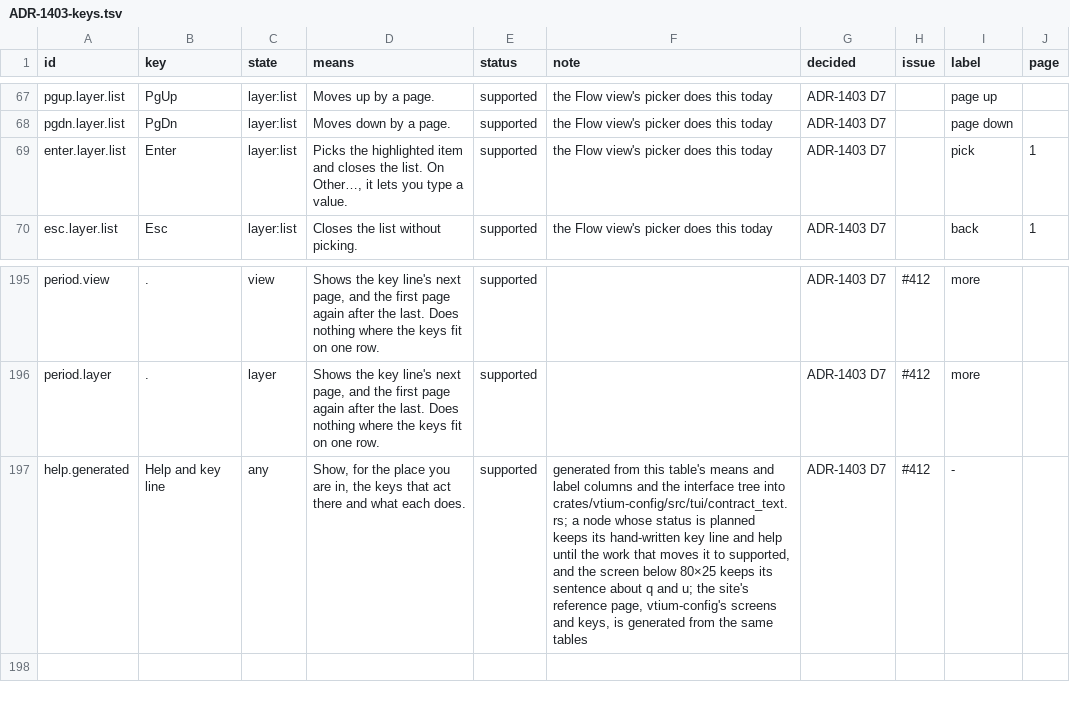
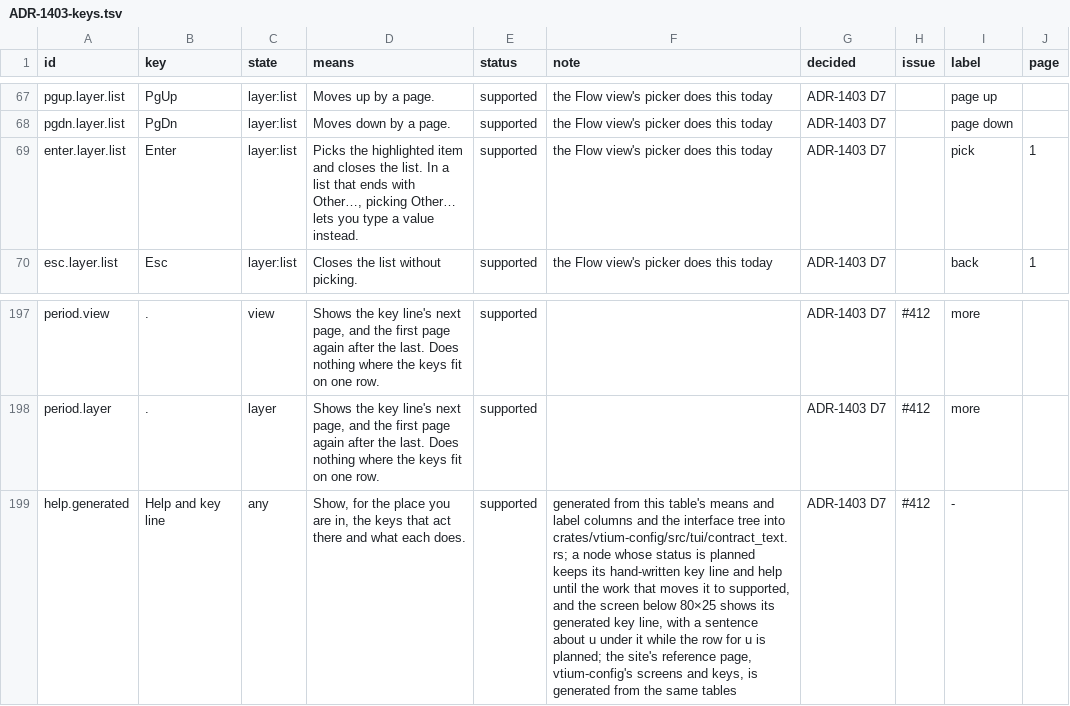
Before and after one commit to vtium/vtium, a TSV file: docs/architecture/platform/ADR-1403-keys.tsv, drawn as a sheet; only a part is shown, gaps mark what is left out; the diff covers the shown part only.

```diff
--- a/docs/architecture/platform/ADR-1403-keys.tsv
+++ b/docs/architecture/platform/ADR-1403-keys.tsv
@@ -68,3 +68,3 @@ pgup.layer.list	PgUp	layer:list	Moves up by a page.	supported	the Flow view's pi
 pgdn.layer.list	PgDn	layer:list	Moves down by a page.	supported	the Flow view's picker does this today	ADR-1403 D7		page down	
-enter.layer.list	Enter	layer:list	Picks the highlighted item and closes the list. On Other…, it lets you type a value.	supported	the Flow view's picker does this today	ADR-1403 D7		pick	1
+enter.layer.list	Enter	layer:list	Picks the highlighted item and closes the list. In a list that ends with Other…, picking Other… lets you type a value instead.	supported	the Flow view's picker does this today	ADR-1403 D7		pick	1
 esc.layer.list	Esc	layer:list	Closes the list without picking.	supported	the Flow view's picker does this today	ADR-1403 D7		back	1
@@ -196,2 +198,2 @@ period.view	.	view	Shows the key line's next page, and the first page again afte
 period.layer	.	layer	Shows the key line's next page, and the first page again after the last. Does nothing where the keys fit on one row.	supported		ADR-1403 D7	#412	more	
-help.generated	Help and key line	any	Show, for the place you are in, the keys that act there and what each does.	supported	generated from this table's means and label columns and the interface tree into crates/vtium-config/src/tui/contract_text.rs; a node whose status is planned keeps its hand-written key line and help until the work that moves it to supported, and the screen below 80×25 keeps its sentence about q and u; the site's reference page, vtium-config's screens and keys, is generated from the same tables	ADR-1403 D7	#412	-	
+help.generated	Help and key line	any	Show, for the place you are in, the keys that act there and what each does.	supported	generated from this table's means and label columns and the interface tree into crates/vtium-config/src/tui/contract_text.rs; a node whose status is planned keeps its hand-written key line and help until the work that moves it to supported, and the screen below 80×25 shows its generated key line, with a sentence about u under it while the row for u is planned; the site's reference page, vtium-config's screens and keys, is generated from the same tables	ADR-1403 D7	#412	-	
```
Also changed, not shown: 2 added rows and 14 edited cells elsewhere in this file, docs/architecture/platform/ADR-1403-tree.tsv, 16 other files.
